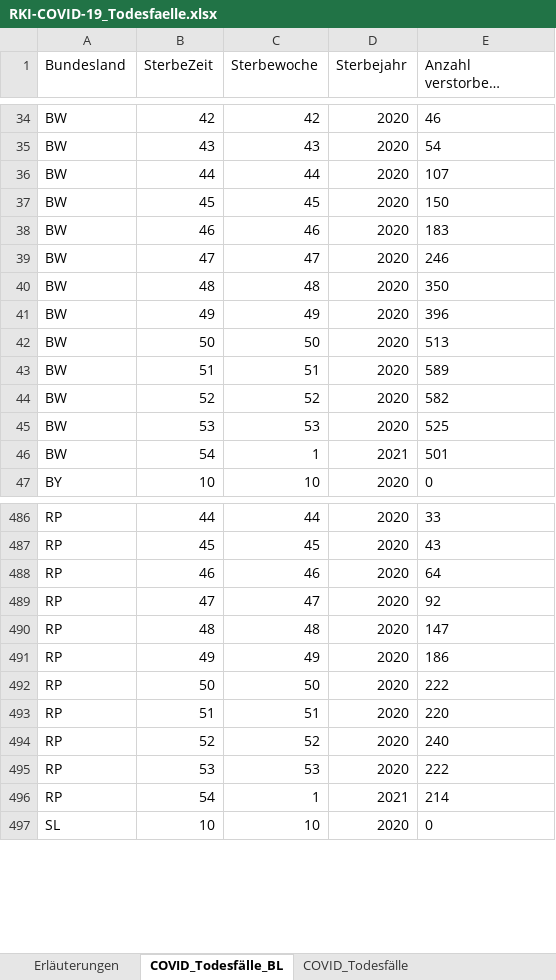
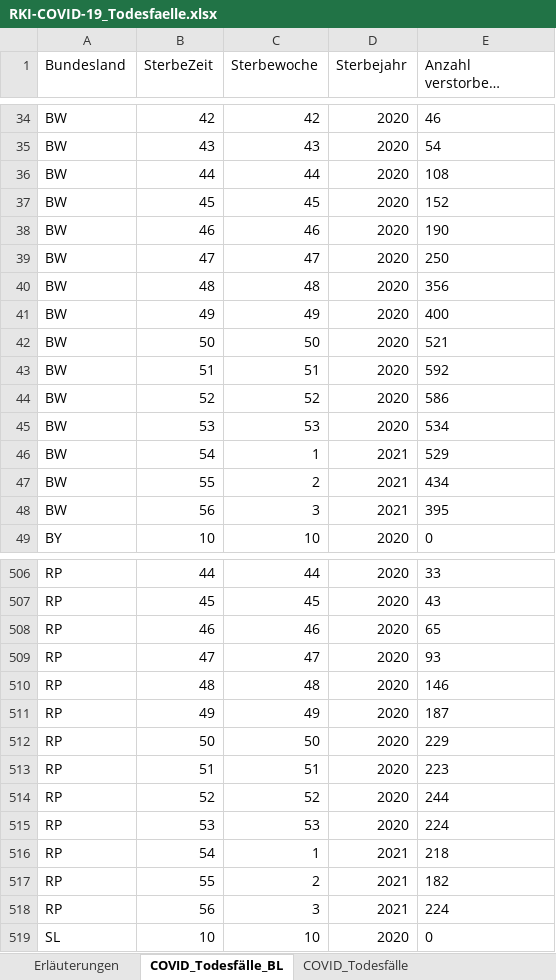
Before and after one commit to ofenloch/rki-data-evaluation, an Excel workbook: rki-data/RKI-COVID-19_Todesfaelle.xlsx, sheet COVID_Todesfälle_BL, drawn as a sheet; only a part is shown, gaps mark what is left out; long unchanged cells end in …; values as stored, in another font and other column widths than the file's, no borders; addresses are those after the commit; the diff covers the shown part only; the diff names each change by its address in the sheet, - before the commit and + after, or states it on an @@ line.

Commit message:
add RKI data downloaded 2021-02-15--13-35-01

```diff
--- a/rki-data/RKI-COVID-19_Todesfaelle.xlsx (sheet COVID_Todesfälle_BL)
+++ b/rki-data/RKI-COVID-19_Todesfaelle.xlsx (sheet COVID_Todesfälle_BL)
-E36: 107
+E36: 108
-E37: 150
+E37: 152
-E38: 183
+E38: 190
-E39: 246
+E39: 250
-E40: 350
+E40: 356
-E41: 396
+E41: 400
-E42: 513
+E42: 521
-E43: 589
+E43: 592
-E44: 582
+E44: 586
-E45: 525
+E45: 534
-E46: 501
+E46: 529
+row 47: BW | 55 | 2 | 2021 | 434
+row 48: BW | 56 | 3 | 2021 | 395
-E508: 64
+E508: 65
-E509: 92
+E509: 93
-E510: 147
+E510: 146
-E511: 186
+E511: 187
-E512: 222
+E512: 229
-E513: 220
+E513: 223
-E514: 240
+E514: 244
-E515: 222
+E515: 224
-E516: 214
+E516: 218
+row 517: RP | 55 | 2 | 2021 | 182
+row 518: RP | 56 | 3 | 2021 | 224
```
Also changed, not shown: 28 added rows and 103 edited cells elsewhere in this sheet, sheet COVID_Todesfälle_KW_AG20_G, sheet COVID_Todesfälle_KW_AG10, sheet COVID_Todesfälle, sheet COVID_Todesfälle_Monat, sheet Erläuterungen, rki-data/RKI-Altersverteilung.xlsx, rki-data/RKI-Fallzahlen_Kum_Tab.xlsx, 1 other file.
